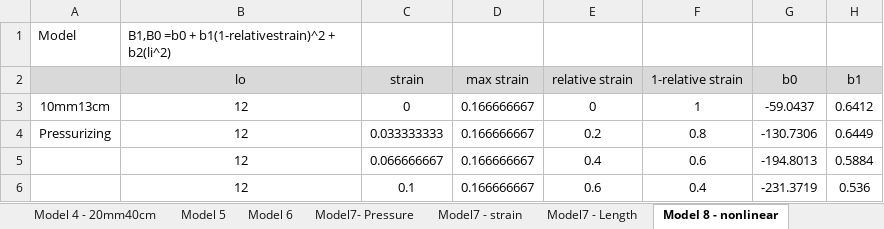
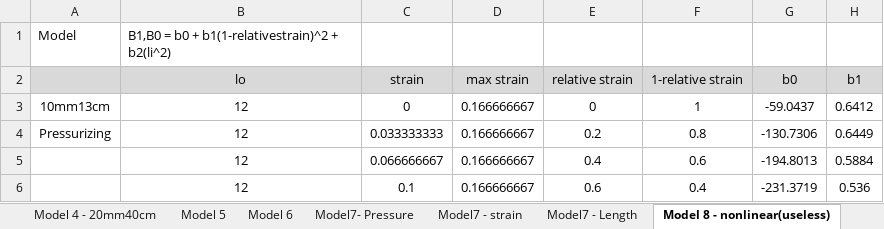
Before and after one commit to Agile-and-Adaptive-Robotics/Muscle_Sensory, an Excel workbook: DataCollection/AllData_raw_csv/OptimizingParameters.xlsx, sheet Model 8 - nonlinear(useless), drawn as a sheet; only a part is shown; values as stored, in another font and other column widths than the file's, no borders; the diff names each change by its address in the sheet, - before the commit and + after, or states it on an @@ line.

Commit message:
update
Model 8

```diff
--- a/DataCollection/AllData_raw_csv/OptimizingParameters.xlsx (sheet Model 8 - nonlinear(useless))
+++ b/DataCollection/AllData_raw_csv/OptimizingParameters.xlsx (sheet Model 8 - nonlinear(useless))
-sheet tab: Model 8 - nonlinear
+sheet tab: Model 8 - nonlinear(useless)
-B1: B1,B0 =b0 + b1(1-relativestrain)^2…
+B1: B1,B0 = b0 + b1(1-relativestrain)^2…
```
Also changed, not shown: other sheet tabs, charts or pictures, 9 other files.
